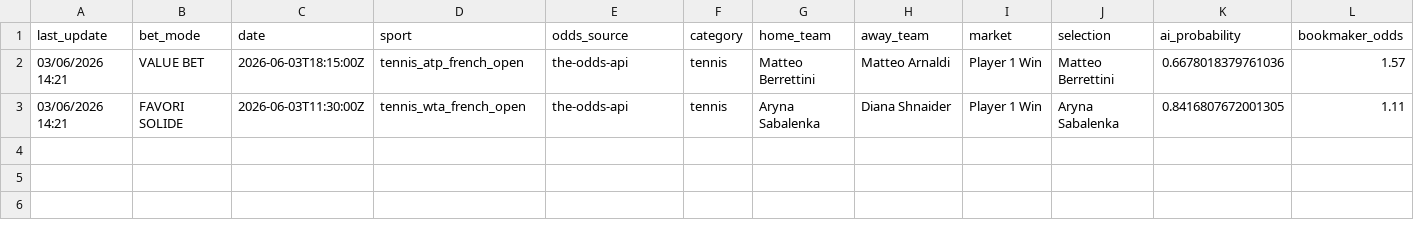
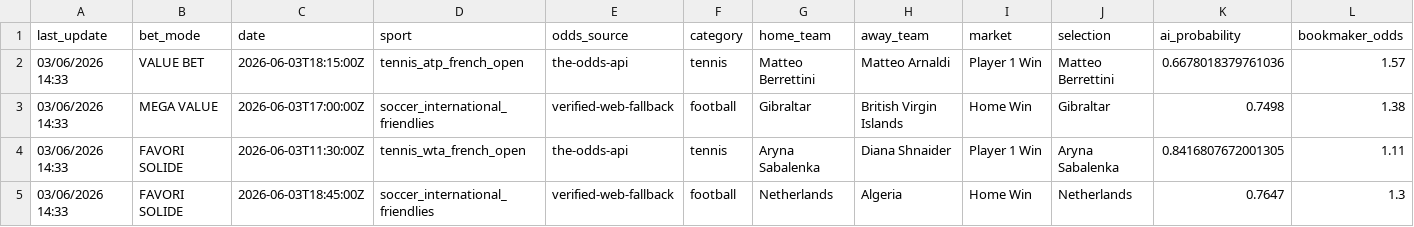
Before and after one commit to lazered543/ParisSportifs_IA_Ultime, a CSV file: data/predictions/value_bets_today.csv, drawn as a sheet; only a part is shown; addresses are those after the commit; rows hold the shown columns only; the diff names each change by its address in the sheet, - before the commit and + after, or states it on an @@ line.

Commit message:
Add daily football fixtures fallback

```diff
--- a/data/predictions/value_bets_today.csv
+++ b/data/predictions/value_bets_today.csv
-A2 (last_update): 03/06/2026 14:21
+A2 (last_update): 03/06/2026 14:33
+row 3: 03/06/2026 14:33 | MEGA VALUE | 2026-06-03T17:00:00Z | soccer_international_friendlies | verified-web-fallback | football | Gibraltar | British Virgin Islands | Home Win | Gibraltar | 0.7498 | 1.38
-A4 (last_update): 03/06/2026 14:21
+A4 (last_update): 03/06/2026 14:33
+row 5: 03/06/2026 14:33 | FAVORI SOLIDE | 2026-06-03T18:45:00Z | soccer_international_friendlies | verified-web-fallback | football | Netherlands | Algeria | Home Win | Netherlands | 0.7647 | 1.3
```
Also changed, not shown: data/processed/upcoming_odds.csv, 3 other files.
